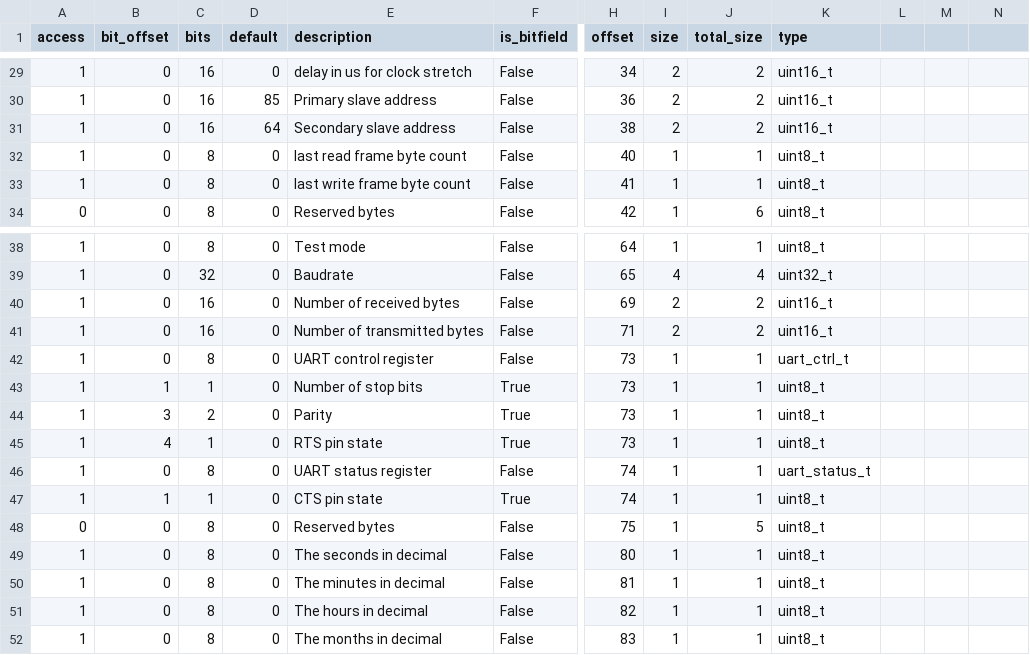
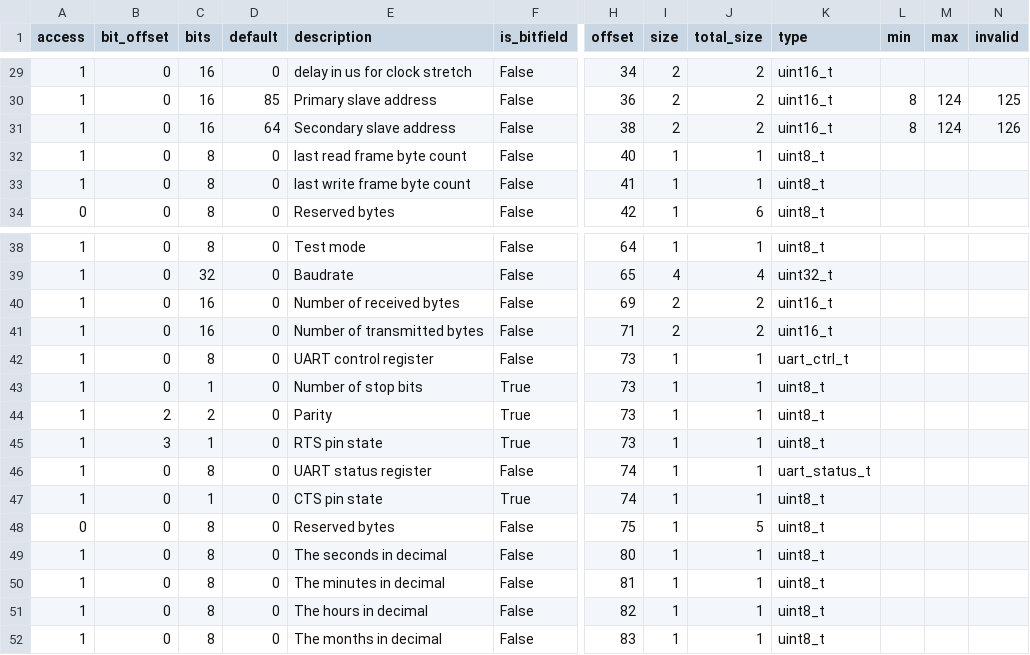
Before and after one commit to RIOT-OS/riot_pal, a CSV file: mem_map.csv, drawn as a sheet; only a part is shown, gaps mark what is left out; the diff covers the shown part only; the diff names each change by its address in the sheet, - before the commit and + after, or states it on an @@ line.

Commit message:
Correct bit_offset and add min, max, invalid

```diff
--- a/mem_map.csv
+++ b/mem_map.csv
-L1: (empty)
+L1: min
-M1: (empty)
+M1: max
-N1: (empty)
+N1: invalid
-L30:L31 (min): (empty)
+L30:L31 (min): 8
-M30:M31 (max): (empty)
+M30:M31 (max): 124
-N30 (invalid): (empty)
+N30 (invalid): 125
-N31 (invalid): (empty)
+N31 (invalid): 126
-B43 (bit_offset): 1
+B43 (bit_offset): 0
-B44 (bit_offset): 3
+B44 (bit_offset): 2
-B45 (bit_offset): 4
+B45 (bit_offset): 3
-B47 (bit_offset): 1
+B47 (bit_offset): 0
```
Also changed, not shown: 24 edited cells elsewhere in this file.
